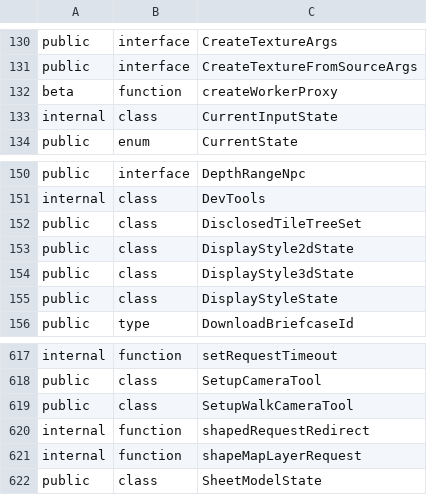
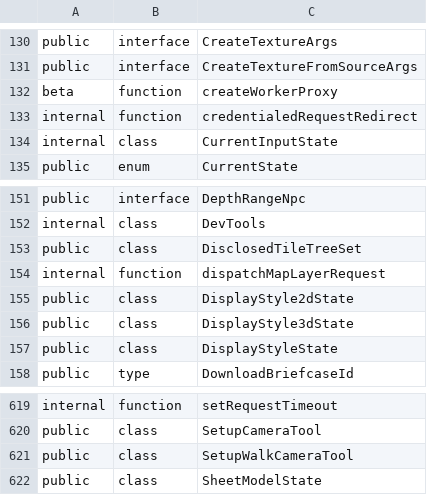
Before and after one commit to iTwin/itwinjs-core, a CSV file: common/api/summary/core-frontend.exports.csv, drawn as a sheet; only a part is shown, gaps mark what is left out.

Commit message:
Refactor map layer request handling and introduce request listeners

```diff
--- a/common/api/summary/core-frontend.exports.csv
+++ b/common/api/summary/core-frontend.exports.csv
@@ -132,2 +132,3 @@ public;interface;CreateTextureFromSourceArgs
 beta;function;createWorkerProxy
+internal;function;credentialedRequestRedirect
 internal;class;CurrentInputState
@@ -152,2 +153,3 @@ internal;class;DevTools
 public;class;DisclosedTileTreeSet
+internal;function;dispatchMapLayerRequest
 public;class;DisplayStyle2dState
@@ -619,4 +621,2 @@ public;class;SetupCameraTool
 public;class;SetupWalkCameraTool
-internal;function;shapedRequestRedirect
-internal;function;shapeMapLayerRequest
 public;class;SheetModelState
```
Also changed, not shown: 15 other files.
